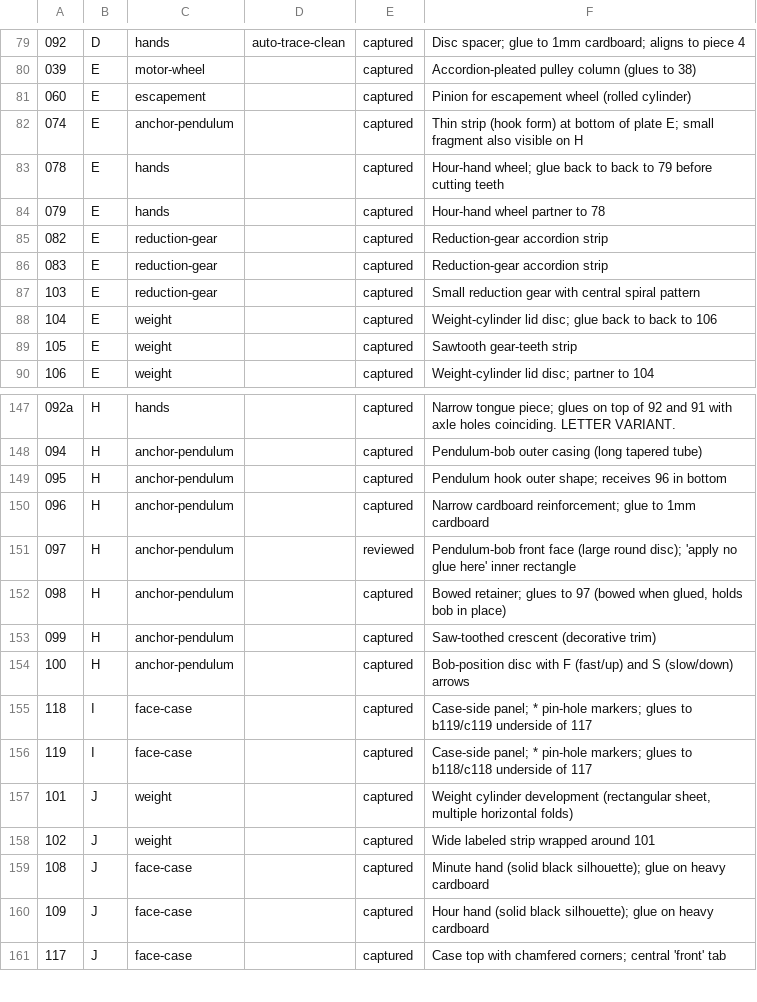
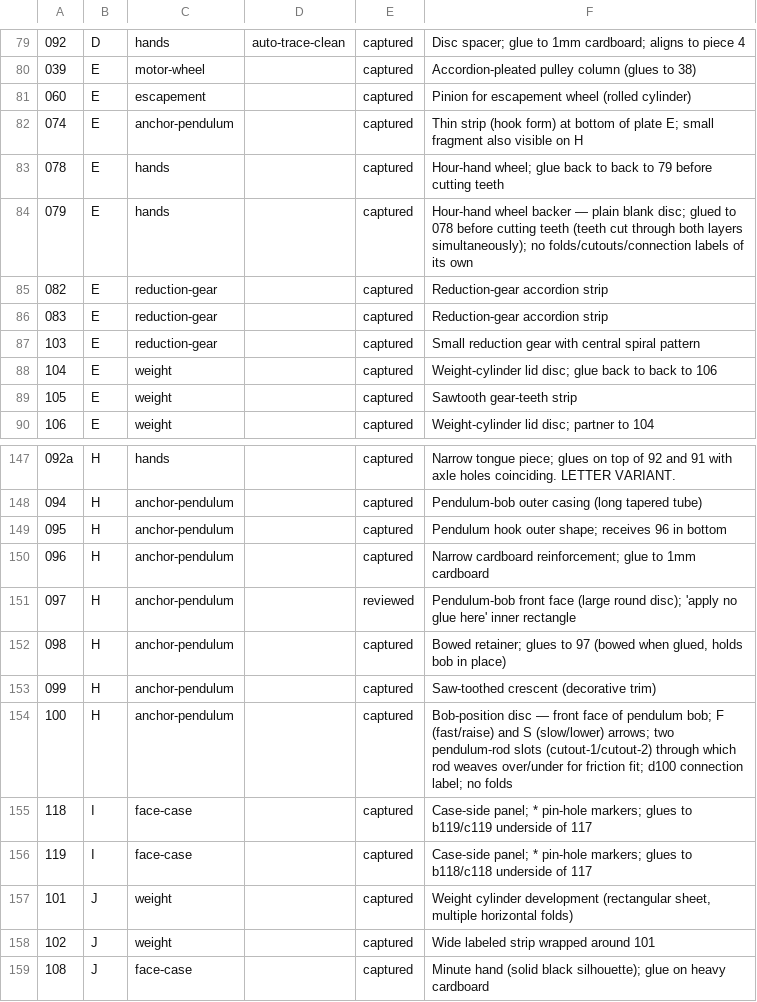
Before and after one commit to zarathale/z-paper-clock, a CSV file: work/pieces.csv, drawn as a sheet; only a part is shown, gaps mark what is left out; the shorter side is filled out with more unchanged rows; the diff names each change by its address in the sheet, - before the commit and + after, or states it on an @@ line.

Commit message:
note authoring intent for pieces 079 and 100 in pieces.csv
079: plain backer disc — glued to 078 before cutting teeth through both
layers simultaneously; no independent folds, cutouts, or connection labels.
Confirmed from plate E embedded note "Glue back to back before cutting."

100: front face of pendulum bob; two pendulum-rod slots (cutout-1/cutout-2)
through which rod weaves over/under for friction fit; F/S speed arrows and
d100 connection label; no folds.

Session note: sessions/2026-05-06-2155_cowork_piece-079-100-authoring-notes.md

```diff
--- a/work/pieces.csv
+++ b/work/pieces.csv
-F84: Hour-hand wheel partner to 78
+F84: Hour-hand wheel backer — plain blank disc; glued to 078 before cutting teeth (teeth cut through both layers simultaneously); no folds/cutouts/connection labels of its own
-F154: Bob-position disc with F (fast/up) and S (slow/down) arrows
+F154: Bob-position disc — front face of pendulum bob; F (fast/raise) and S (slow/lower) arrows; two pendulum-rod slots (cutout-1/cutout-2) through which rod weaves over/under for friction fit; d100 connection label; no folds
```
Also changed, not shown: 1 other file.
